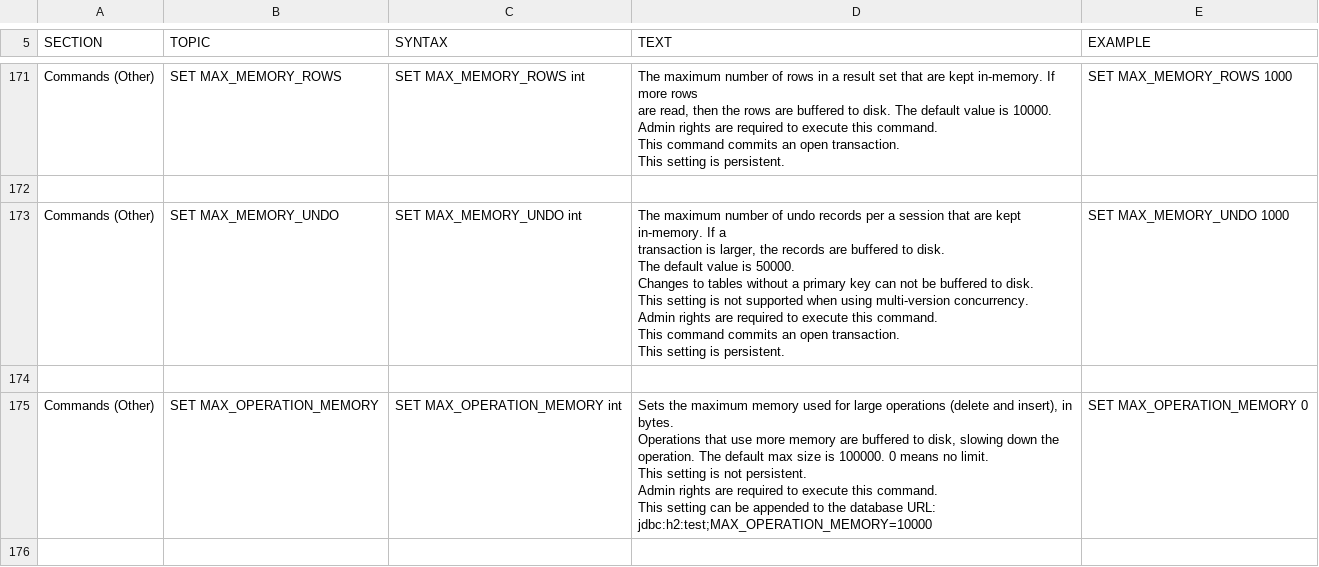
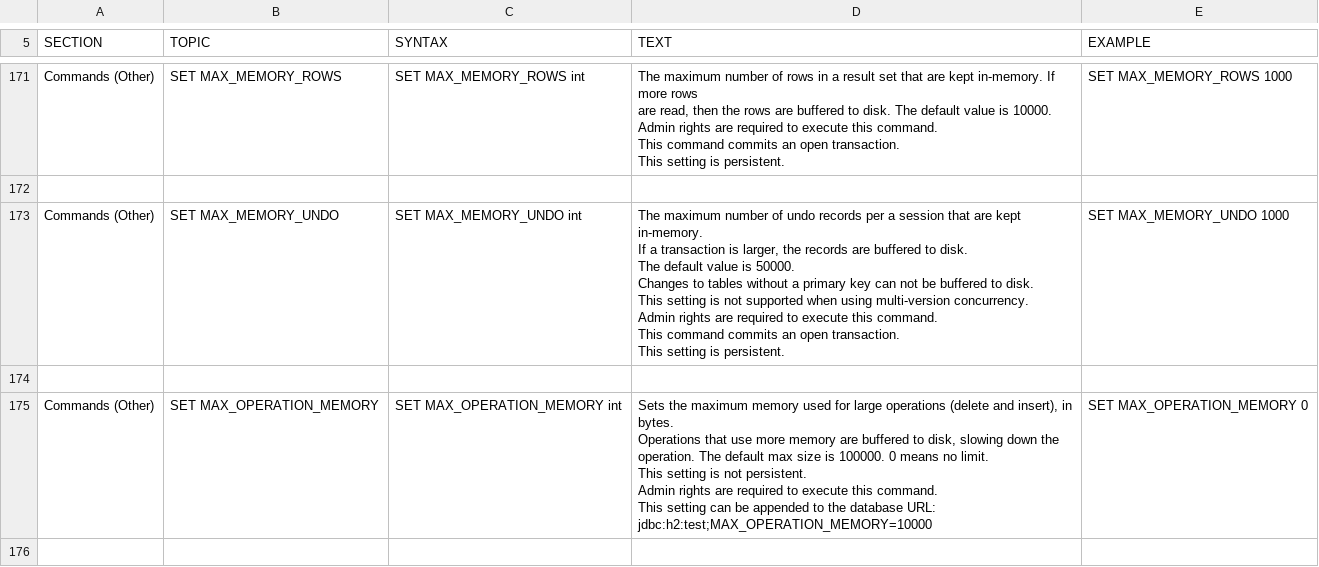
Before and after one commit to svn2github/H2-Mirror, a CSV file: h2/src/docsrc/help/help.csv, drawn as a sheet; only a part is shown, gaps mark what is left out.

```diff
--- a/h2/src/docsrc/help/help.csv
+++ b/h2/src/docsrc/help/help.csv
@@ -1175,17 +1175,17 @@ SET MAX_MEMORY_ROWS 1000
 
-"Commands (Other)","SET MAX_MEMORY_UNDO","
-SET MAX_MEMORY_UNDO int
-","
-The maximum number of undo records per a session that are kept in-memory. If a
-transaction is larger, the records are buffered to disk.
-The default value is 50000.
-Changes to tables without a primary key can not be buffered to disk.
-This setting is not supported when using multi-version concurrency.
-
-Admin rights are required to execute this command.
-This command commits an open transaction.
-This setting is persistent.
-","
-SET MAX_MEMORY_UNDO 1000
-"
+"Commands (Other)","SET MAX_MEMORY_UNDO","
+SET MAX_MEMORY_UNDO int
+","
+The maximum number of undo records per a session that are kept in-memory.
+If a transaction is larger, the records are buffered to disk.
+The default value is 50000.
+Changes to tables without a primary key can not be buffered to disk.
+This setting is not supported when using multi-version concurrency.
+
+Admin rights are required to execute this command.
+This command commits an open transaction.
+This setting is persistent.
+","
+SET MAX_MEMORY_UNDO 1000
+"
 
```
Also changed, not shown: 2 other files.
